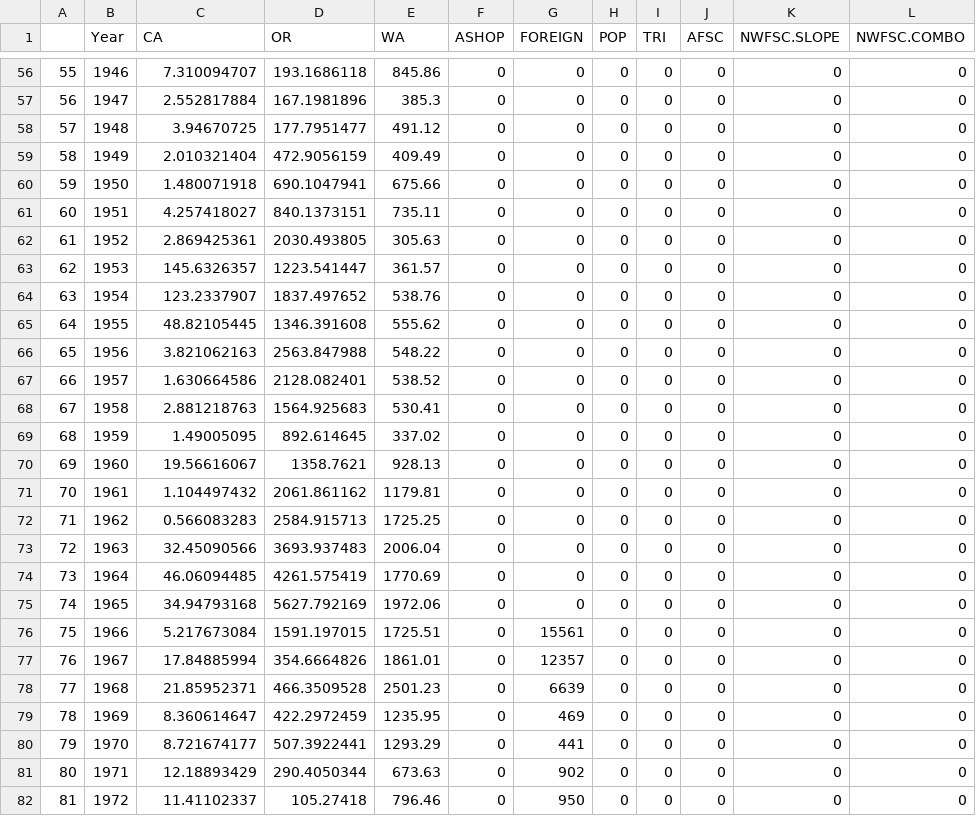
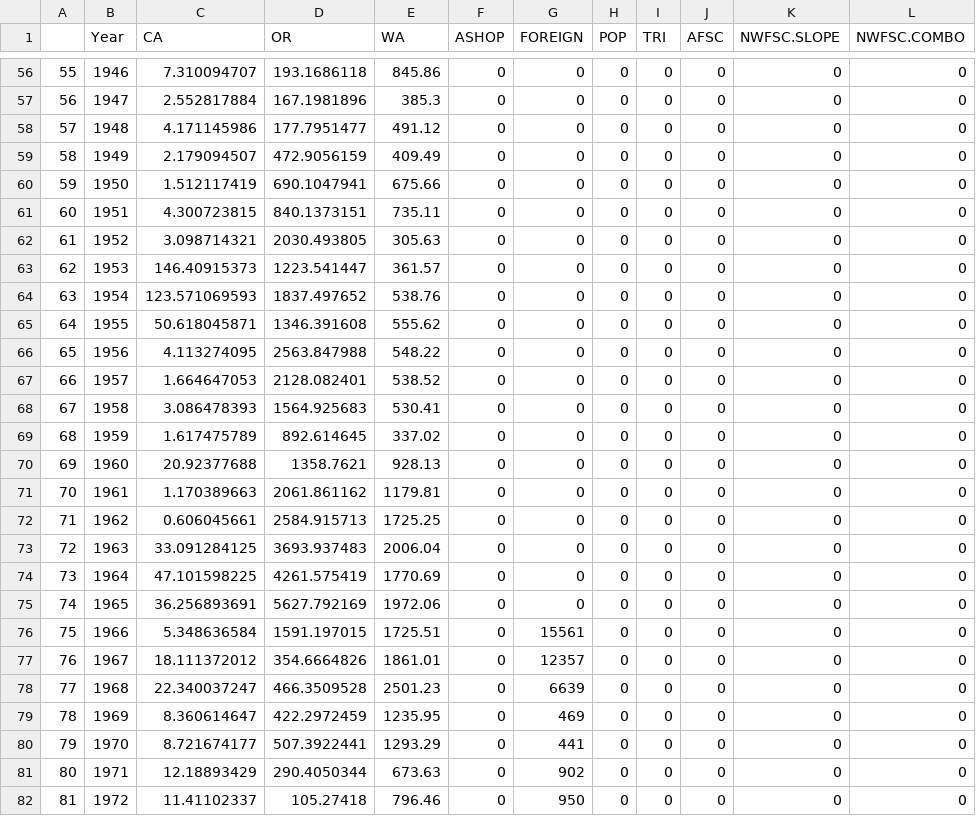
Before and after one commit to CWetzel/POP_2017, a CSV file: txt_files/POP2017_PacFIN_catch_forExpansion.csv, drawn as a sheet; only a part is shown, gaps mark what is left out; the diff names each change by its address in the sheet, - before the commit and + after, or states it on an @@ line.

```diff
--- a/txt_files/POP2017_PacFIN_catch_forExpansion.csv
+++ b/txt_files/POP2017_PacFIN_catch_forExpansion.csv
-C58 (CA): 3.94670725
+C58 (CA): 4.171145986
-C59 (CA): 2.010321404
+C59 (CA): 2.179094507
-C60 (CA): 1.480071918
+C60 (CA): 1.512117419
-C61 (CA): 4.257418027
+C61 (CA): 4.300723815
-C62 (CA): 2.869425361
+C62 (CA): 3.098714321
-C63 (CA): 145.6326357
+C63 (CA): 146.40915373
-C64 (CA): 123.2337907
+C64 (CA): 123.571069593
-C65 (CA): 48.82105445
+C65 (CA): 50.618045871
-C66 (CA): 3.821062163
+C66 (CA): 4.113274095
-C67 (CA): 1.630664586
+C67 (CA): 1.664647053
-C68 (CA): 2.881218763
+C68 (CA): 3.086478393
-C69 (CA): 1.49005095
+C69 (CA): 1.617475789
-C70 (CA): 19.56616067
+C70 (CA): 20.92377688
-C71 (CA): 1.104497432
+C71 (CA): 1.170389663
-C72 (CA): 0.566083283
+C72 (CA): 0.606045661
-C73 (CA): 32.45090566
+C73 (CA): 33.091284125
-C74 (CA): 46.06094485
+C74 (CA): 47.101598225
-C75 (CA): 34.94793168
+C75 (CA): 36.256893691
-C76 (CA): 5.217673084
+C76 (CA): 5.348636584
-C77 (CA): 17.84885994
+C77 (CA): 18.111372012
-C78 (CA): 21.85952371
+C78 (CA): 22.340037247
```
Also changed, not shown: 33 other files.
